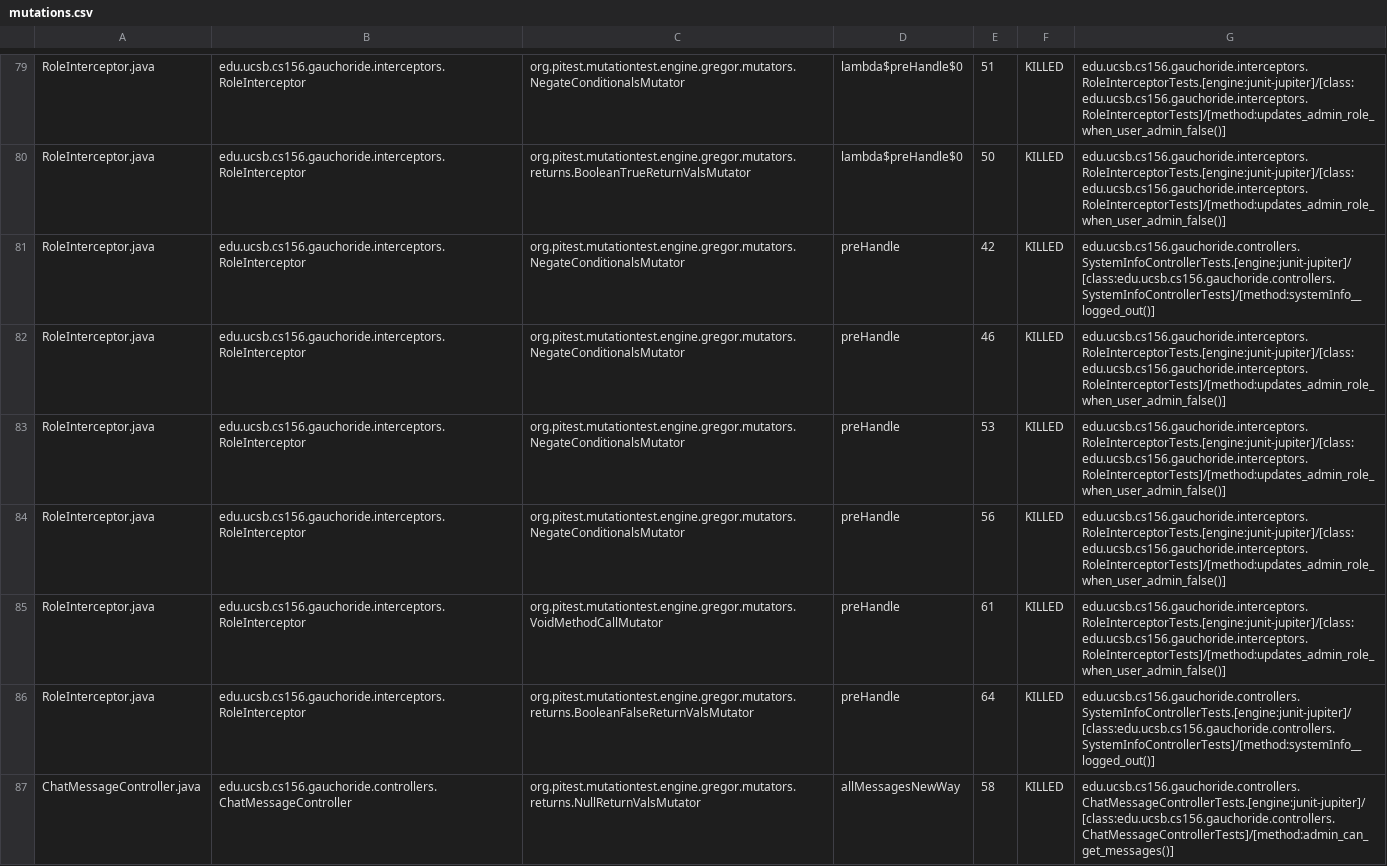
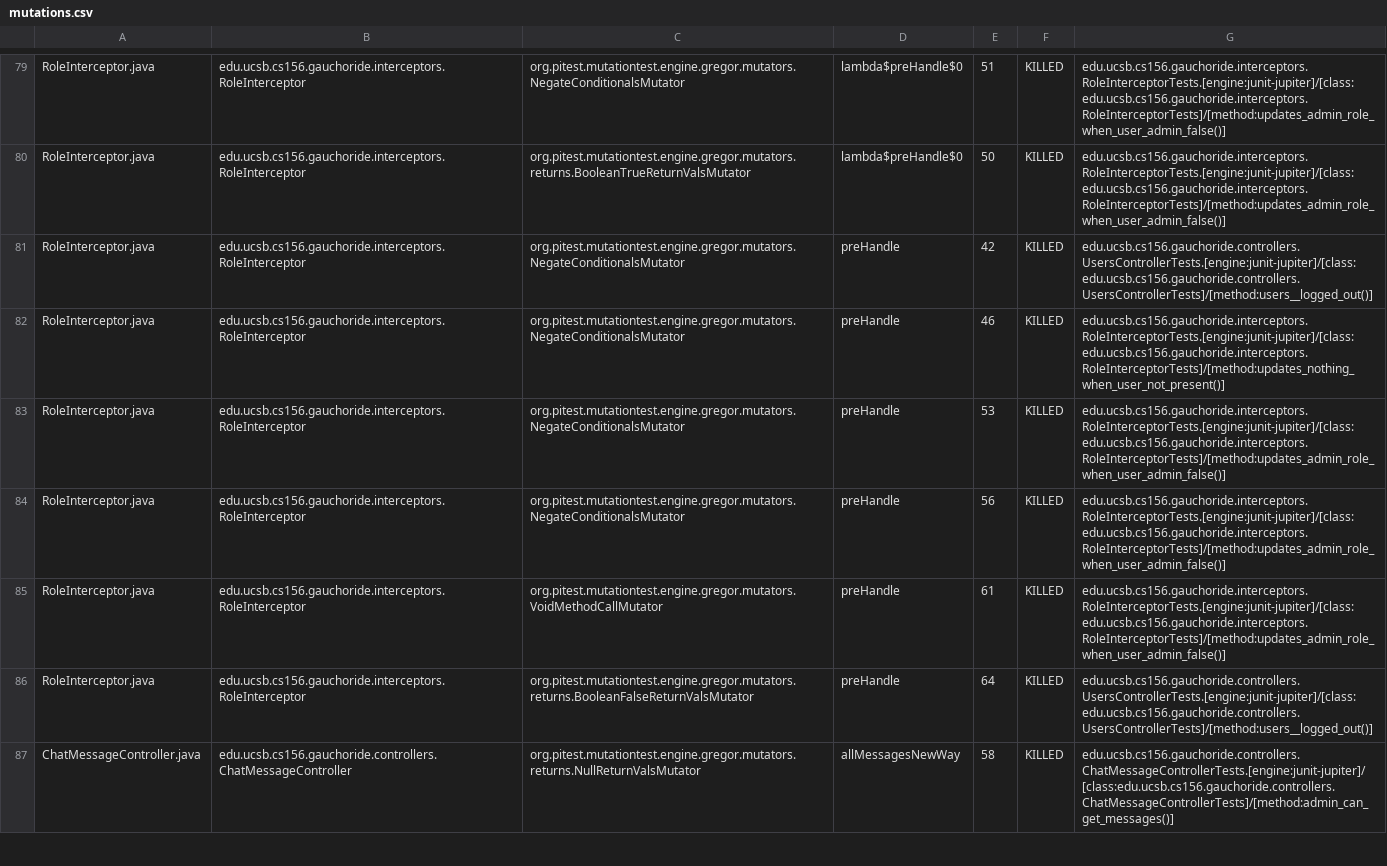
Before and after one commit to ucsb-cs156-m23/proj-gauchoride-m23-9am-2, a CSV file: prs/76/pitest/mutations.csv, drawn as a sheet; only a part is shown, gaps mark what is left out; the diff covers the shown part only.

Commit message:
Deploying to gh-pages from @ ucsb-cs156-m23/proj-gauchoride-m23-9am-2@e0f7c9546a3914083b81352b44ad77684a4e98f6 🚀

```diff
--- a/prs/76/pitest/mutations.csv
+++ b/prs/76/pitest/mutations.csv
@@ -80,4 +80,4 @@ RoleInterceptor.java,edu.ucsb.cs156.gauchoride.interceptors.RoleInterceptor,org.
 RoleInterceptor.java,edu.ucsb.cs156.gauchoride.interceptors.RoleInterceptor,org.pitest.mutationtest.engine.gregor.mutators.returns.BooleanTrueReturnValsMutator,lambda$preHandle$0,50,KILLED,edu.ucsb.cs156.gauchoride.interceptors.RoleInterceptorTests.[engine:junit-jupiter]/[class:edu.ucsb.cs156.gauchoride.interceptors.RoleInterceptorTests]/[method:updates_admin_role_when_user_admin_false()]
-RoleInterceptor.java,edu.ucsb.cs156.gauchoride.interceptors.RoleInterceptor,org.pitest.mutationtest.engine.gregor.mutators.NegateConditionalsMutator,preHandle,42,KILLED,edu.ucsb.cs156.gauchoride.controllers.SystemInfoControllerTests.[engine:junit-jupiter]/[class:edu.ucsb.cs156.gauchoride.controllers.SystemInfoControllerTests]/[method:systemInfo__logged_out()]
-RoleInterceptor.java,edu.ucsb.cs156.gauchoride.interceptors.RoleInterceptor,org.pitest.mutationtest.engine.gregor.mutators.NegateConditionalsMutator,preHandle,46,KILLED,edu.ucsb.cs156.gauchoride.interceptors.RoleInterceptorTests.[engine:junit-jupiter]/[class:edu.ucsb.cs156.gauchoride.interceptors.RoleInterceptorTests]/[method:updates_admin_role_when_user_admin_false()]
+RoleInterceptor.java,edu.ucsb.cs156.gauchoride.interceptors.RoleInterceptor,org.pitest.mutationtest.engine.gregor.mutators.NegateConditionalsMutator,preHandle,42,KILLED,edu.ucsb.cs156.gauchoride.controllers.UsersControllerTests.[engine:junit-jupiter]/[class:edu.ucsb.cs156.gauchoride.controllers.UsersControllerTests]/[method:users__logged_out()]
+RoleInterceptor.java,edu.ucsb.cs156.gauchoride.interceptors.RoleInterceptor,org.pitest.mutationtest.engine.gregor.mutators.NegateConditionalsMutator,preHandle,46,KILLED,edu.ucsb.cs156.gauchoride.interceptors.RoleInterceptorTests.[engine:junit-jupiter]/[class:edu.ucsb.cs156.gauchoride.interceptors.RoleInterceptorTests]/[method:updates_nothing_when_user_not_present()]
 RoleInterceptor.java,edu.ucsb.cs156.gauchoride.interceptors.RoleInterceptor,org.pitest.mutationtest.engine.gregor.mutators.NegateConditionalsMutator,preHandle,53,KILLED,edu.ucsb.cs156.gauchoride.interceptors.RoleInterceptorTests.[engine:junit-jupiter]/[class:edu.ucsb.cs156.gauchoride.interceptors.RoleInterceptorTests]/[method:updates_admin_role_when_user_admin_false()]
@@ -85,3 +85,3 @@ RoleInterceptor.java,edu.ucsb.cs156.gauchoride.interceptors.RoleInterceptor,org.
 RoleInterceptor.java,edu.ucsb.cs156.gauchoride.interceptors.RoleInterceptor,org.pitest.mutationtest.engine.gregor.mutators.VoidMethodCallMutator,preHandle,61,KILLED,edu.ucsb.cs156.gauchoride.interceptors.RoleInterceptorTests.[engine:junit-jupiter]/[class:edu.ucsb.cs156.gauchoride.interceptors.RoleInterceptorTests]/[method:updates_admin_role_when_user_admin_false()]
-RoleInterceptor.java,edu.ucsb.cs156.gauchoride.interceptors.RoleInterceptor,org.pitest.mutationtest.engine.gregor.mutators.returns.BooleanFalseReturnValsMutator,preHandle,64,KILLED,edu.ucsb.cs156.gauchoride.controllers.SystemInfoControllerTests.[engine:junit-jupiter]/[class:edu.ucsb.cs156.gauchoride.controllers.SystemInfoControllerTests]/[method:systemInfo__logged_out()]
+RoleInterceptor.java,edu.ucsb.cs156.gauchoride.interceptors.RoleInterceptor,org.pitest.mutationtest.engine.gregor.mutators.returns.BooleanFalseReturnValsMutator,preHandle,64,KILLED,edu.ucsb.cs156.gauchoride.controllers.UsersControllerTests.[engine:junit-jupiter]/[class:edu.ucsb.cs156.gauchoride.controllers.UsersControllerTests]/[method:users__logged_out()]
 ChatMessageController.java,edu.ucsb.cs156.gauchoride.controllers.ChatMessageController,org.pitest.mutationtest.engine.gregor.mutators.returns.NullReturnValsMutator,allMessagesNewWay,58,KILLED,edu.ucsb.cs156.gauchoride.controllers.ChatMessageControllerTests.[engine:junit-jupiter]/[class:edu.ucsb.cs156.gauchoride.controllers.ChatMessageControllerTests]/[method:admin_can_get_messages()]
```
Also changed, not shown: 31 edited cells elsewhere in this file, 15 other files.
